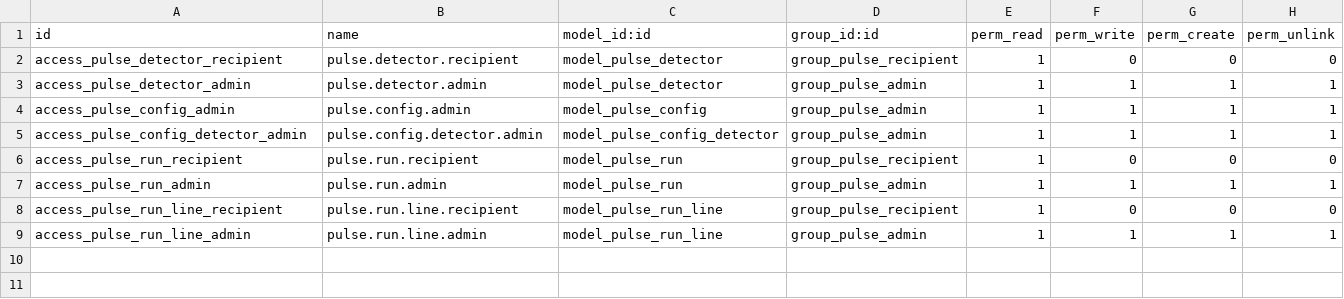
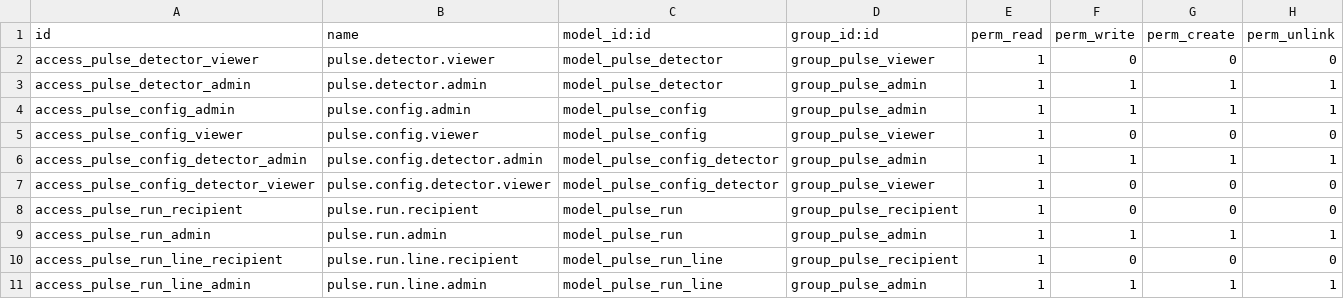
Before and after one commit to adibas03/pulse_digest, a CSV file: security/ir.model.access.csv, drawn as a sheet.

Commit message:
non Admin users access

```diff
--- a/security/ir.model.access.csv
+++ b/security/ir.model.access.csv
@@ -1,6 +1,8 @@
 id,name,model_id:id,group_id:id,perm_read,perm_write,perm_create,perm_unlink
-access_pulse_detector_recipient,pulse.detector.recipient,model_pulse_detector,group_pulse_recipient,1,0,0,0
+access_pulse_detector_viewer,pulse.detector.viewer,model_pulse_detector,group_pulse_viewer,1,0,0,0
 access_pulse_detector_admin,pulse.detector.admin,model_pulse_detector,group_pulse_admin,1,1,1,1
 access_pulse_config_admin,pulse.config.admin,model_pulse_config,group_pulse_admin,1,1,1,1
+access_pulse_config_viewer,pulse.config.viewer,model_pulse_config,group_pulse_viewer,1,0,0,0
 access_pulse_config_detector_admin,pulse.config.detector.admin,model_pulse_config_detector,group_pulse_admin,1,1,1,1
+access_pulse_config_detector_viewer,pulse.config.detector.viewer,model_pulse_config_detector,group_pulse_viewer,1,0,0,0
 access_pulse_run_recipient,pulse.run.recipient,model_pulse_run,group_pulse_recipient,1,0,0,0
```
Also changed, not shown: 3 other files.
